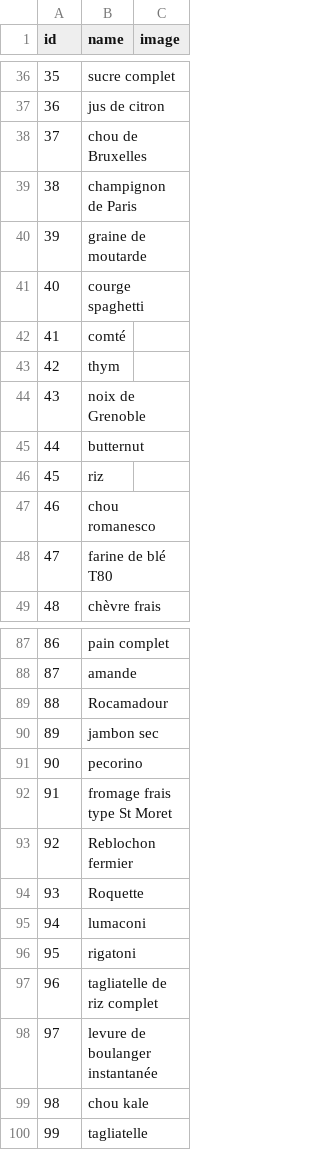
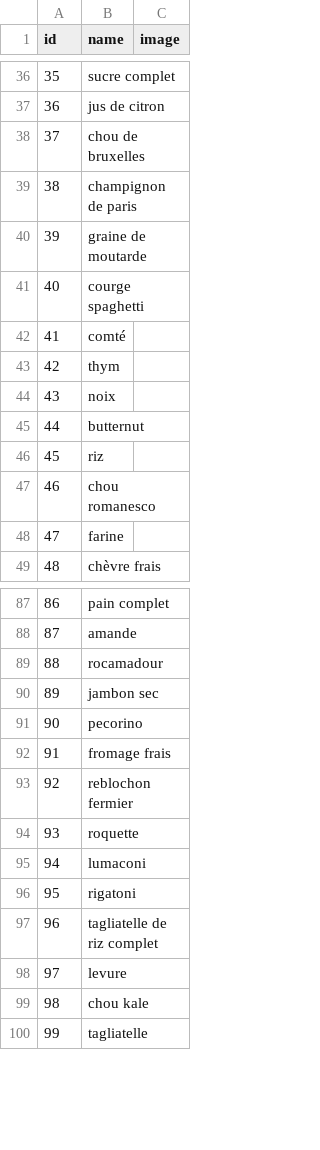
Before and after one commit to chridubois/nutrimood, a CSV file: lib/ingredients.csv, drawn as a sheet; only a part is shown, gaps mark what is left out; the diff covers the shown part only.

```diff
--- a/lib/ingredients.csv
+++ b/lib/ingredients.csv
@@ -37,4 +37,4 @@ id;name;image
 36;jus de citron
-37;chou de Bruxelles
-38;champignon de Paris
+37;chou de bruxelles
+38;champignon de paris
 39;graine de moutarde
@@ -43,3 +43,3 @@ id;name;image
 42;thym
-43;noix de Grenoble
+43;noix
 44;butternut
@@ -47,3 +47,3 @@ id;name;image
 46;chou romanesco
-47;farine de blé T80
+47;farine
 48;chèvre frais
@@ -88,8 +88,8 @@ id;name;image
 87;amande
-88;Rocamadour
+88;rocamadour
 89;jambon sec
 90;pecorino
-91;fromage frais type St Moret
-92;Reblochon fermier
-93;Roquette
+91;fromage frais
+92;reblochon fermier
+93;roquette
 94;lumaconi
@@ -97,3 +97,3 @@ id;name;image
 96;tagliatelle de riz complet
-97;levure de boulanger instantanée
+97;levure
 98;chou kale
```
Also changed, not shown: 48 edited cells elsewhere in this file, 24 other files.
